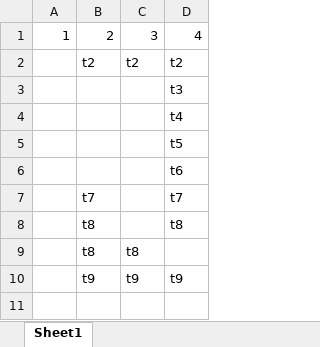
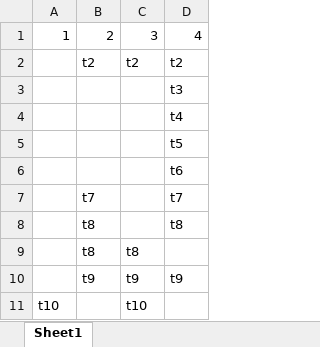
Before and after one commit to SwordfallYeung/POIExcel, an Excel workbook: test.xlsx, sheet Sheet1, drawn as a sheet; values as stored, in another font and other column widths than the file's, no borders; the diff names each change by its address in the sheet, - before the commit and + after, or states it on an @@ line.

```diff
--- a/test.xlsx (sheet Sheet1)
+++ b/test.xlsx (sheet Sheet1)
+row 11: t10 |  | t10
```
Also changed, not shown: 2 other files.
